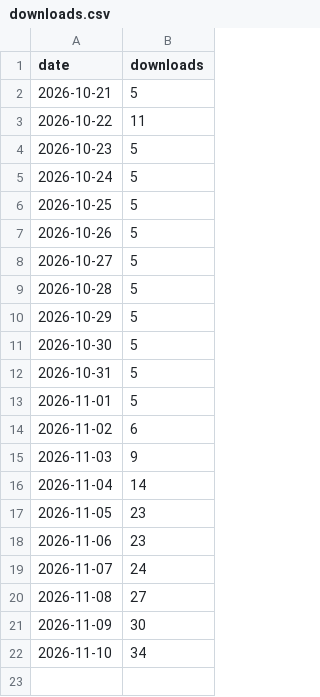
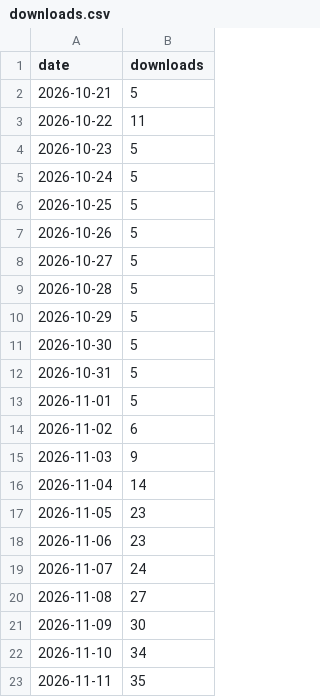
Before and after one commit to SILVERBRINE/SayScore-PDF-Printer, a CSV file: downloads.csv, drawn as a sheet.

```diff
--- a/downloads.csv
+++ b/downloads.csv
@@ -22 +22,2 @@ date,downloads
 2026-11-10,34
+2026-11-11,35
```
Also changed, not shown: 2 other files.
